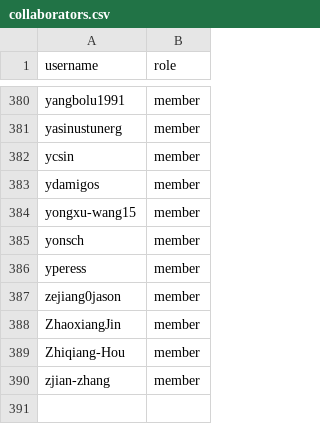
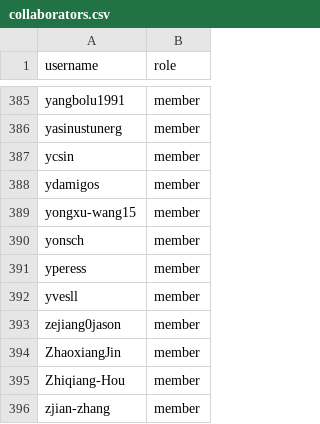
Before and after one commit to zephyrproject-rtos/infrastructure, a CSV file: terraform/github-zephyrproject-rtos/team/team-members/collaborators.csv, drawn as a sheet; only a part is shown, gaps mark what is left out; the diff covers the shown part only; the diff names each change by its address in the sheet, - before the commit and + after, or states it on an @@ line.

Commit message:
github: Sync with MAINTAINERS.yml
Sync team and repository members with
MAINTAINERS.yml@a600317285ff82884055c2135a2ec39af7d42191.

Signed-off-by: Stephanos Ioannidis <root@stephanos.io>

```diff
--- a/terraform/github-zephyrproject-rtos/team/team-members/collaborators.csv
+++ b/terraform/github-zephyrproject-rtos/team/team-members/collaborators.csv
+row 392: yvesll | member
```
Also changed, not shown: 5 added rows elsewhere in this file, terraform/github-zephyrproject-rtos/team/team-members/contributors.csv.
